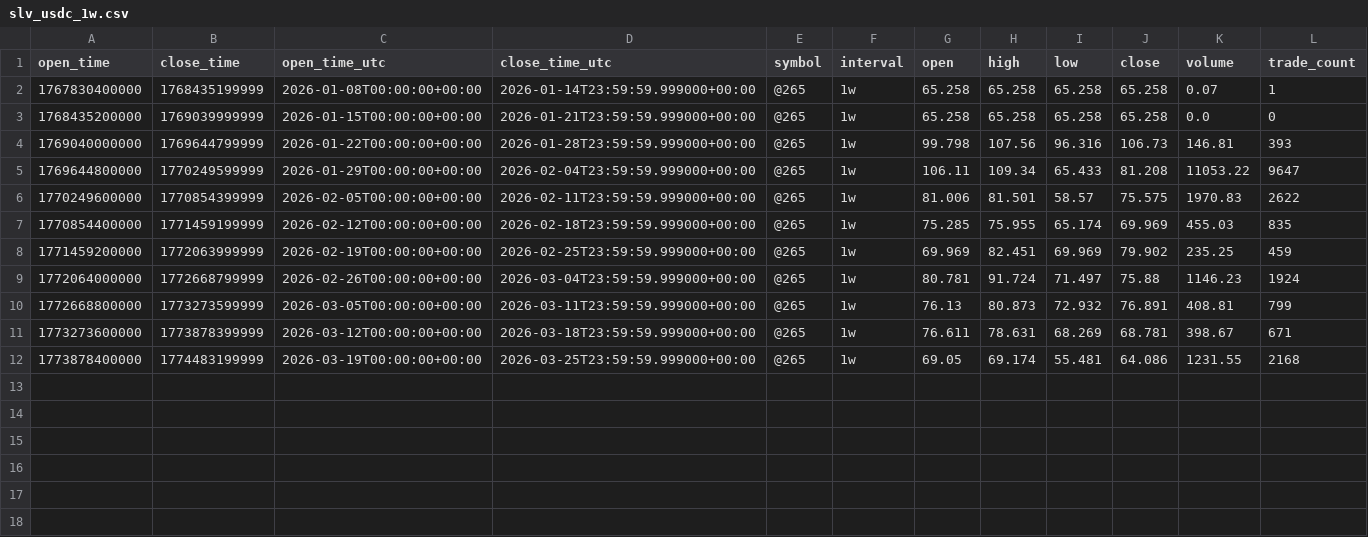
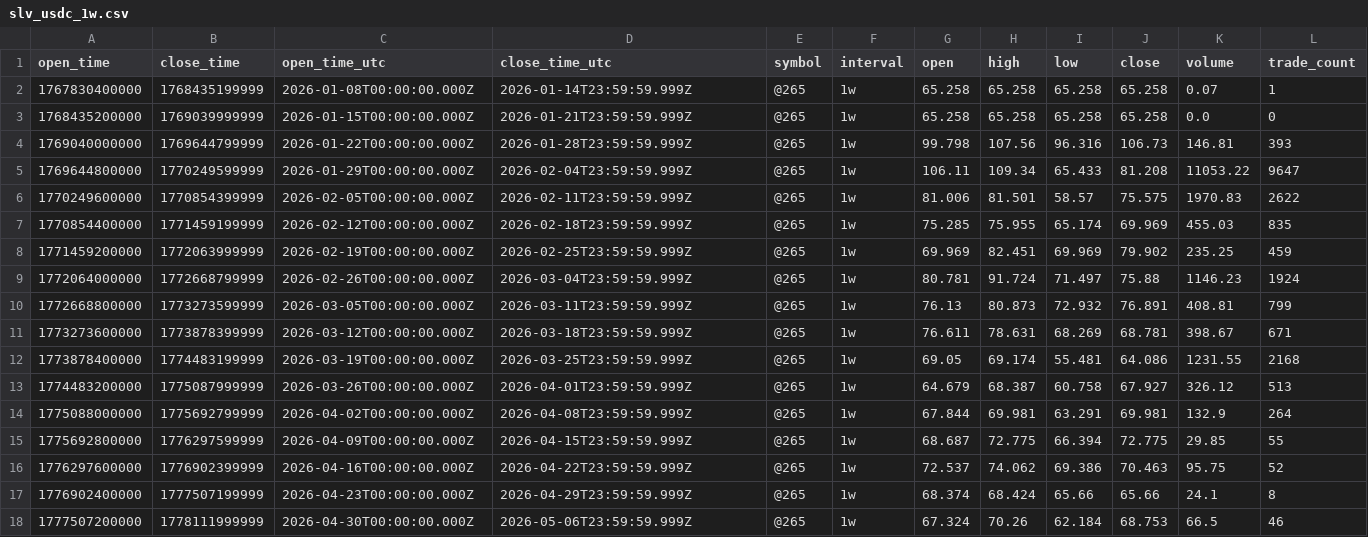
Before and after one commit to ael-dev3/Silver-terminal, a CSV file: data/hyperliquid/slv_usdc_1w.csv, drawn as a sheet.

```diff
--- a/data/hyperliquid/slv_usdc_1w.csv
+++ b/data/hyperliquid/slv_usdc_1w.csv
@@ -1,12 +1,18 @@
 open_time,close_time,open_time_utc,close_time_utc,symbol,interval,open,high,low,close,volume,trade_count
-1767830400000,1768435199999,2026-01-08T00:00:00+00:00,2026-01-14T23:59:59.999000+00:00,@265,1w,65.258,65.258,65.258,65.258,0.07,1
-1768435200000,1769039999999,2026-01-15T00:00:00+00:00,2026-01-21T23:59:59.999000+00:00,@265,1w,65.258,65.258,65.258,65.258,0.0,0
-1769040000000,1769644799999,2026-01-22T00:00:00+00:00,2026-01-28T23:59:59.999000+00:00,@265,1w,99.798,107.56,96.316,106.73,146.81,393
-1769644800000,1770249599999,2026-01-29T00:00:00+00:00,2026-02-04T23:59:59.999000+00:00,@265,1w,106.11,109.34,65.433,81.208,11053.22,9647
-1770249600000,1770854399999,2026-02-05T00:00:00+00:00,2026-02-11T23:59:59.999000+00:00,@265,1w,81.006,81.501,58.57,75.575,1970.83,2622
-1770854400000,1771459199999,2026-02-12T00:00:00+00:00,2026-02-18T23:59:59.999000+00:00,@265,1w,75.285,75.955,65.174,69.969,455.03,835
-1771459200000,1772063999999,2026-02-19T00:00:00+00:00,2026-02-25T23:59:59.999000+00:00,@265,1w,69.969,82.451,69.969,79.902,235.25,459
-1772064000000,1772668799999,2026-02-26T00:00:00+00:00,2026-03-04T23:59:59.999000+00:00,@265,1w,80.781,91.724,71.497,75.88,1146.23,1924
-1772668800000,1773273599999,2026-03-05T00:00:00+00:00,2026-03-11T23:59:59.999000+00:00,@265,1w,76.13,80.873,72.932,76.891,408.81,799
-1773273600000,1773878399999,2026-03-12T00:00:00+00:00,2026-03-18T23:59:59.999000+00:00,@265,1w,76.611,78.631,68.269,68.781,398.67,671
-1773878400000,1774483199999,2026-03-19T00:00:00+00:00,2026-03-25T23:59:59.999000+00:00,@265,1w,69.05,69.174,55.481,64.086,1231.55,2168
+1767830400000,1768435199999,2026-01-08T00:00:00.000Z,2026-01-14T23:59:59.999Z,@265,1w,65.258,65.258,65.258,65.258,0.07,1
+1768435200000,1769039999999,2026-01-15T00:00:00.000Z,2026-01-21T23:59:59.999Z,@265,1w,65.258,65.258,65.258,65.258,0.0,0
+1769040000000,1769644799999,2026-01-22T00:00:00.000Z,2026-01-28T23:59:59.999Z,@265,1w,99.798,107.56,96.316,106.73,146.81,393
+1769644800000,1770249599999,2026-01-29T00:00:00.000Z,2026-02-04T23:59:59.999Z,@265,1w,106.11,109.34,65.433,81.208,11053.22,9647
+1770249600000,1770854399999,2026-02-05T00:00:00.000Z,2026-02-11T23:59:59.999Z,@265,1w,81.006,81.501,58.57,75.575,1970.83,2622
+1770854400000,1771459199999,2026-02-12T00:00:00.000Z,2026-02-18T23:59:59.999Z,@265,1w,75.285,75.955,65.174,69.969,455.03,835
+1771459200000,1772063999999,2026-02-19T00:00:00.000Z,2026-02-25T23:59:59.999Z,@265,1w,69.969,82.451,69.969,79.902,235.25,459
+1772064000000,1772668799999,2026-02-26T00:00:00.000Z,2026-03-04T23:59:59.999Z,@265,1w,80.781,91.724,71.497,75.88,1146.23,1924
+1772668800000,1773273599999,2026-03-05T00:00:00.000Z,2026-03-11T23:59:59.999Z,@265,1w,76.13,80.873,72.932,76.891,408.81,799
+1773273600000,1773878399999,2026-03-12T00:00:00.000Z,2026-03-18T23:59:59.999Z,@265,1w,76.611,78.631,68.269,68.781,398.67,671
+1773878400000,1774483199999,2026-03-19T00:00:00.000Z,2026-03-25T23:59:59.999Z,@265,1w,69.05,69.174,55.481,64.086,1231.55,2168
+1774483200000,1775087999999,2026-03-26T00:00:00.000Z,2026-04-01T23:59:59.999Z,@265,1w,64.679,68.387,60.758,67.927,326.12,513
+1775088000000,1775692799999,2026-04-02T00:00:00.000Z,2026-04-08T23:59:59.999Z,@265,1w,67.844,69.981,63.291,69.981,132.9,264
+1775692800000,1776297599999,2026-04-09T00:00:00.000Z,2026-04-15T23:59:59.999Z,@265,1w,68.687,72.775,66.394,72.775,29.85,55
+1776297600000,1776902399999,2026-04-16T00:00:00.000Z,2026-04-22T23:59:59.999Z,@265,1w,72.537,74.062,69.386,70.463,95.75,52
+1776902400000,1777507199999,2026-04-23T00:00:00.000Z,2026-04-29T23:59:59.999Z,@265,1w,68.374,68.424,65.66,65.66,24.1,8
+1777507200000,1778111999999,2026-04-30T00:00:00.000Z,2026-05-06T23:59:59.999Z,@265,1w,67.324,70.26,62.184,68.753,66.5,46
```
Also changed, not shown: data/hyperliquid/slv_usdc_1d.csv, 25 other files.
